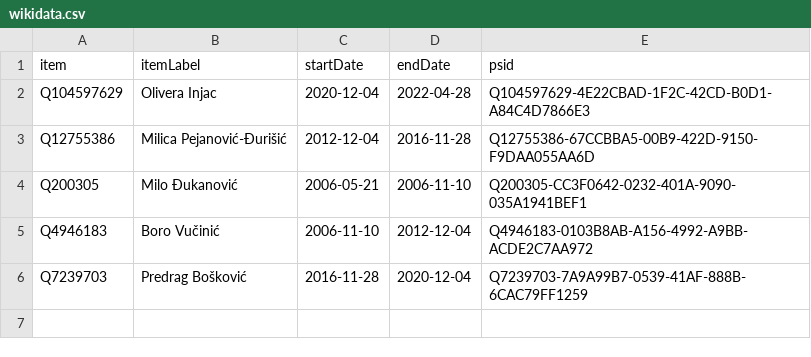
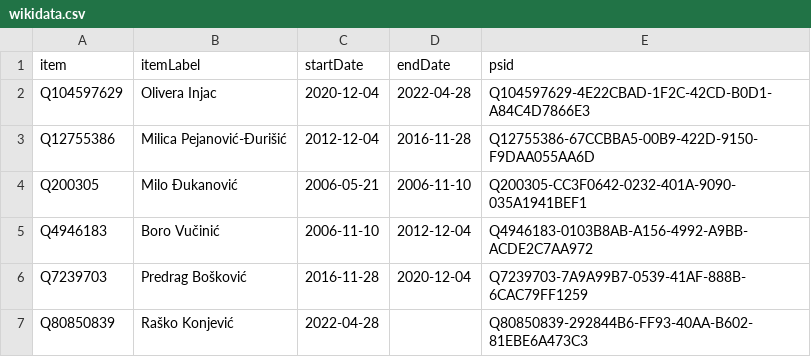
Before and after one commit to every-politician-scrapers/montenegro-cabinet, a CSV file: sources/defence-enwiki/wikidata.csv, drawn as a sheet.

Commit message:
Compare external sources to Wikidata

```diff
--- a/sources/defence-enwiki/wikidata.csv
+++ b/sources/defence-enwiki/wikidata.csv
@@ -6 +6,2 @@ Q4946183,Boro Vučinić,2006-11-10,2012-12-04,Q4946183-0103B8AB-A156-4992-A9BB-A
 Q7239703,Predrag Bošković,2016-11-28,2020-12-04,Q7239703-7A9A99B7-0539-41AF-888B-6CAC79FF1259
+Q80850839,Raško Konjević,2022-04-28,,Q80850839-292844B6-FF93-40AA-B602-81EBE6A473C3
```
Also changed, not shown: 1 other file.
